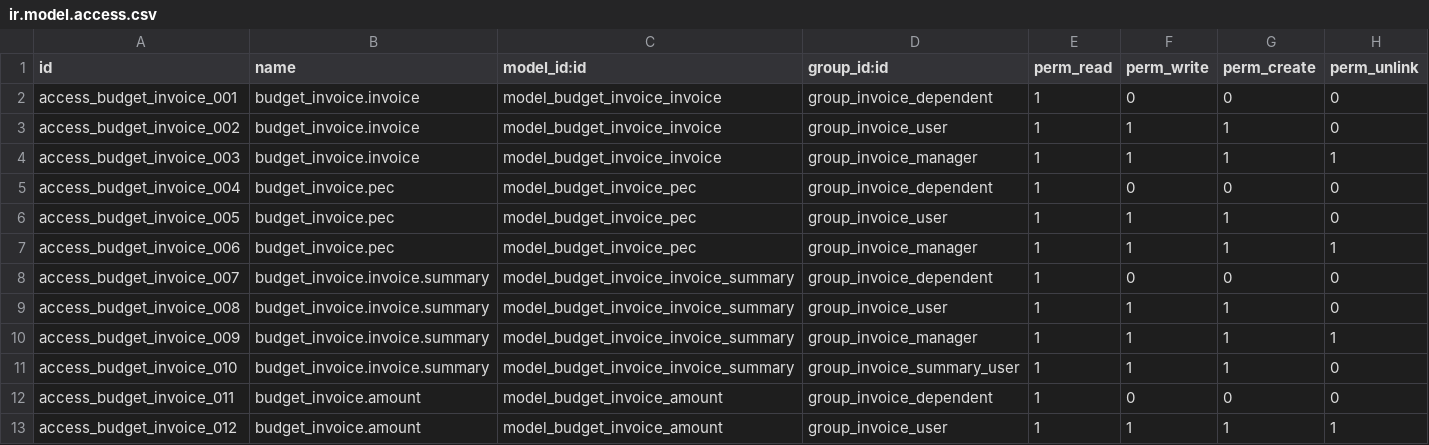
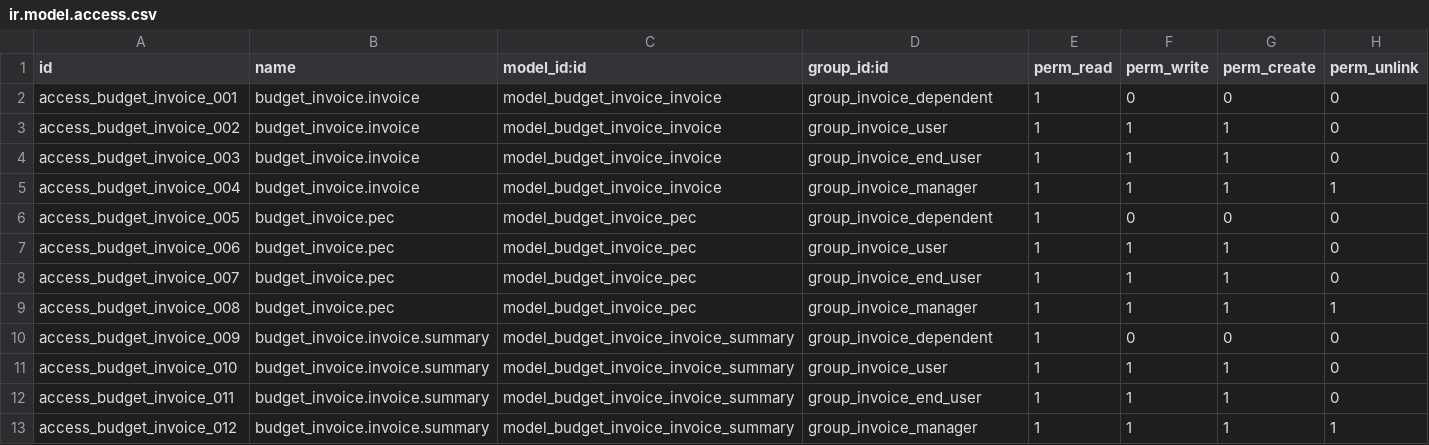
Before and after one commit to Guobower/odoo-budget-invoice, a CSV file: security/ir.model.access.csv, drawn as a sheet; only a part is shown; the diff covers the shown part only.

```diff
--- a/security/ir.model.access.csv
+++ b/security/ir.model.access.csv
@@ -3,11 +3,11 @@ access_budget_invoice_001,budget_invoice.invoice,model_budget_invoice_invoice,gr
 access_budget_invoice_002,budget_invoice.invoice,model_budget_invoice_invoice,group_invoice_user,1,1,1,0
-access_budget_invoice_003,budget_invoice.invoice,model_budget_invoice_invoice,group_invoice_manager,1,1,1,1
-access_budget_invoice_004,budget_invoice.pec,model_budget_invoice_pec,group_invoice_dependent,1,0,0,0
-access_budget_invoice_005,budget_invoice.pec,model_budget_invoice_pec,group_invoice_user,1,1,1,0
-access_budget_invoice_006,budget_invoice.pec,model_budget_invoice_pec,group_invoice_manager,1,1,1,1
-access_budget_invoice_007,budget_invoice.invoice.summary,model_budget_invoice_invoice_summary,group_invoice_dependent,1,0,0,0
-access_budget_invoice_008,budget_invoice.invoice.summary,model_budget_invoice_invoice_summary,group_invoice_user,1,1,1,0
-access_budget_invoice_009,budget_invoice.invoice.summary,model_budget_invoice_invoice_summary,group_invoice_manager,1,1,1,1
-access_budget_invoice_010,budget_invoice.invoice.summary,model_budget_invoice_invoice_summary,group_invoice_summary_user,1,1,1,0
-access_budget_invoice_011,budget_invoice.amount,model_budget_invoice_amount,group_invoice_dependent,1,0,0,0
-access_budget_invoice_012,budget_invoice.amount,model_budget_invoice_amount,group_invoice_user,1,1,1,1
+access_budget_invoice_003,budget_invoice.invoice,model_budget_invoice_invoice,group_invoice_end_user,1,1,1,0
+access_budget_invoice_004,budget_invoice.invoice,model_budget_invoice_invoice,group_invoice_manager,1,1,1,1
+access_budget_invoice_005,budget_invoice.pec,model_budget_invoice_pec,group_invoice_dependent,1,0,0,0
+access_budget_invoice_006,budget_invoice.pec,model_budget_invoice_pec,group_invoice_user,1,1,1,0
+access_budget_invoice_007,budget_invoice.pec,model_budget_invoice_pec,group_invoice_end_user,1,1,1,0
+access_budget_invoice_008,budget_invoice.pec,model_budget_invoice_pec,group_invoice_manager,1,1,1,1
+access_budget_invoice_009,budget_invoice.invoice.summary,model_budget_invoice_invoice_summary,group_invoice_dependent,1,0,0,0
+access_budget_invoice_010,budget_invoice.invoice.summary,model_budget_invoice_invoice_summary,group_invoice_user,1,1,1,0
+access_budget_invoice_011,budget_invoice.invoice.summary,model_budget_invoice_invoice_summary,group_invoice_end_user,1,1,1,0
+access_budget_invoice_012,budget_invoice.invoice.summary,model_budget_invoice_invoice_summary,group_invoice_manager,1,1,1,1
```
Also changed, not shown: 6 added rows and 87 edited cells elsewhere in this file, 5 other files.
